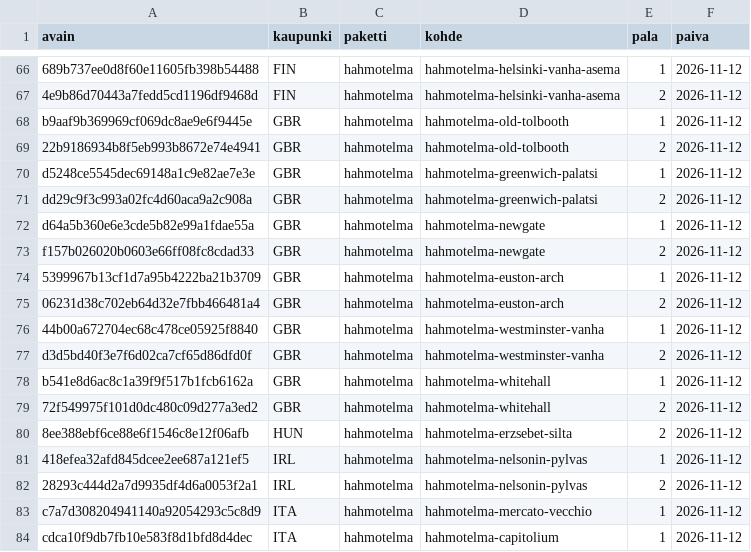
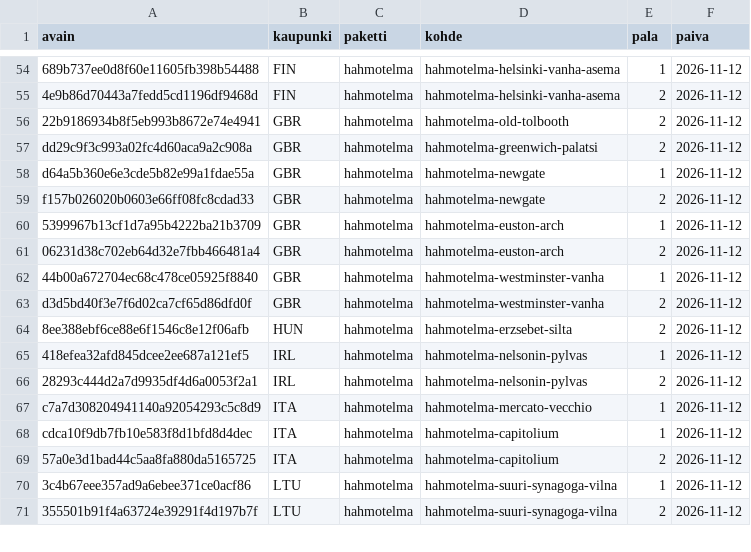
Before and after one commit to ravelius/Matkakirja, a TSV file: data/aanitysjono.tsv, drawn as a sheet; only a part is shown, gaps mark what is left out; the shorter side is filled out with more unchanged rows; removed rows and columns are numbered as before the commit, all else as after; the diff covers the shown part only; the diff names each change by its address in the sheet, - before the commit and + after, or states it on an @@ line.

```diff
--- a/data/aanitysjono.tsv
+++ b/data/aanitysjono.tsv
-row 68: b9aaf9b369969cf069dc8ae9e6f9445e | GBR | hahmotelma | hahmotelma-old-tolbooth | 1 | 2026-11-12
-row 70: d5248ce5545dec69148a1c9e82ae7e3e | GBR | hahmotelma | hahmotelma-greenwich-palatsi | 1 | 2026-11-12
-row 78: b541e8d6ac8c1a39f9f517b1fcb6162a | GBR | hahmotelma | hahmotelma-whitehall | 1 | 2026-11-12
-row 79: 72f549975f101d0dc480c09d277a3ed2 | GBR | hahmotelma | hahmotelma-whitehall | 2 | 2026-11-12
```
Also changed, not shown: 17 added rows and 12 removed rows elsewhere in this file.
